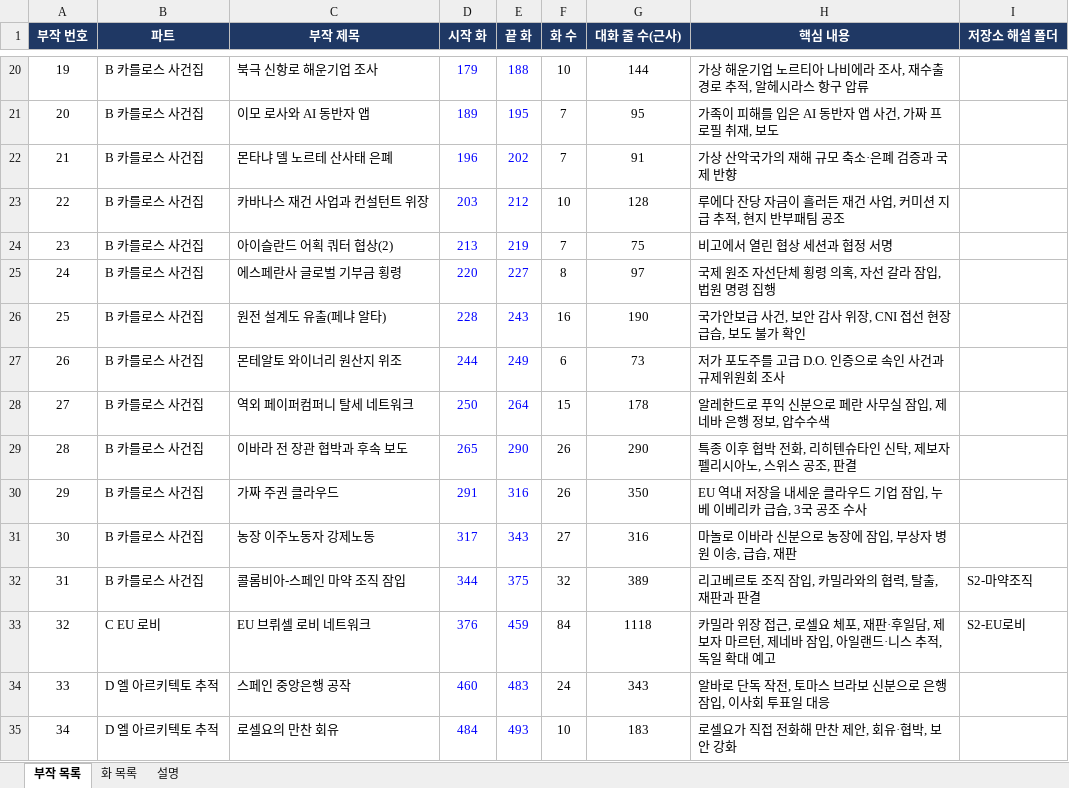
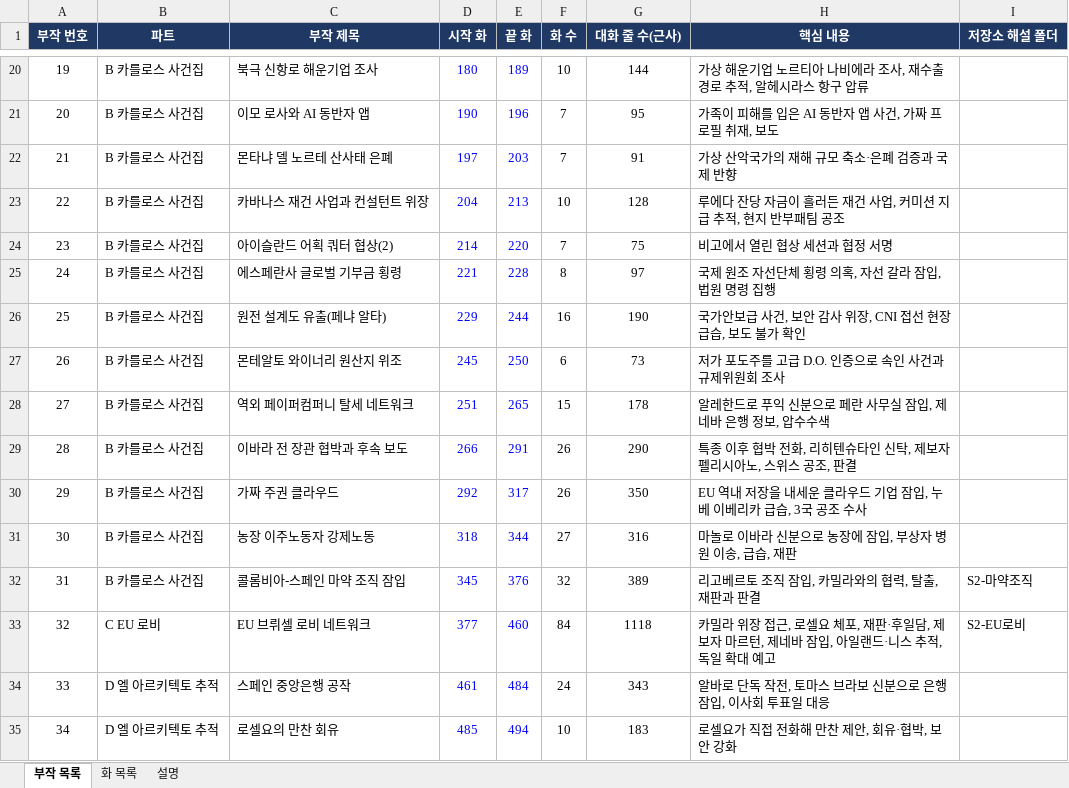
Before and after one commit to svetsvet1982/Spain-Alvaro-Story, an Excel workbook: 알바로_부작_화_목록.xlsx, sheet 부작 목록, drawn as a sheet; only a part is shown, gaps mark what is left out; values as stored, in another font and other column widths than the file's, no borders; charts and pictures not drawn; the diff covers the shown part only; the diff names each change by its address in the sheet, - before the commit and + after, or states it on an @@ line.

```diff
--- a/알바로_부작_화_목록.xlsx (sheet 부작 목록)
+++ b/알바로_부작_화_목록.xlsx (sheet 부작 목록)
-D20 (시작 화): 179
+D20 (시작 화): 180
-E20 (끝 화): 188
+E20 (끝 화): 189
-D21 (시작 화): 189
+D21 (시작 화): 190
-E21 (끝 화): 195
+E21 (끝 화): 196
-D22 (시작 화): 196
+D22 (시작 화): 197
-E22 (끝 화): 202
+E22 (끝 화): 203
-D23 (시작 화): 203
+D23 (시작 화): 204
-E23 (끝 화): 212
+E23 (끝 화): 213
-D24 (시작 화): 213
+D24 (시작 화): 214
-E24 (끝 화): 219
+E24 (끝 화): 220
-D25 (시작 화): 220
+D25 (시작 화): 221
-E25 (끝 화): 227
+E25 (끝 화): 228
-D26 (시작 화): 228
+D26 (시작 화): 229
-E26 (끝 화): 243
+E26 (끝 화): 244
-D27 (시작 화): 244
+D27 (시작 화): 245
-E27 (끝 화): 249
+E27 (끝 화): 250
-D28 (시작 화): 250
+D28 (시작 화): 251
-E28 (끝 화): 264
+E28 (끝 화): 265
-D29 (시작 화): 265
+D29 (시작 화): 266
-E29 (끝 화): 290
+E29 (끝 화): 291
-D30 (시작 화): 291
+D30 (시작 화): 292
-E30 (끝 화): 316
+E30 (끝 화): 317
-D31 (시작 화): 317
+D31 (시작 화): 318
-E31 (끝 화): 343
+E31 (끝 화): 344
-D32 (시작 화): 344
+D32 (시작 화): 345
-E32 (끝 화): 375
+E32 (끝 화): 376
-D33 (시작 화): 376
+D33 (시작 화): 377
-E33 (끝 화): 459
+E33 (끝 화): 460
-D34 (시작 화): 460
+D34 (시작 화): 461
-E34 (끝 화): 483
+E34 (끝 화): 484
-D35 (시작 화): 484
+D35 (시작 화): 485
-E35 (끝 화): 493
+E35 (끝 화): 494
```
Also changed, not shown: 1 added row, 1 removed row and 93 edited cells elsewhere in this sheet, sheet 화 목록, sheet 설명, formulas that keep their value, 1 other file.
